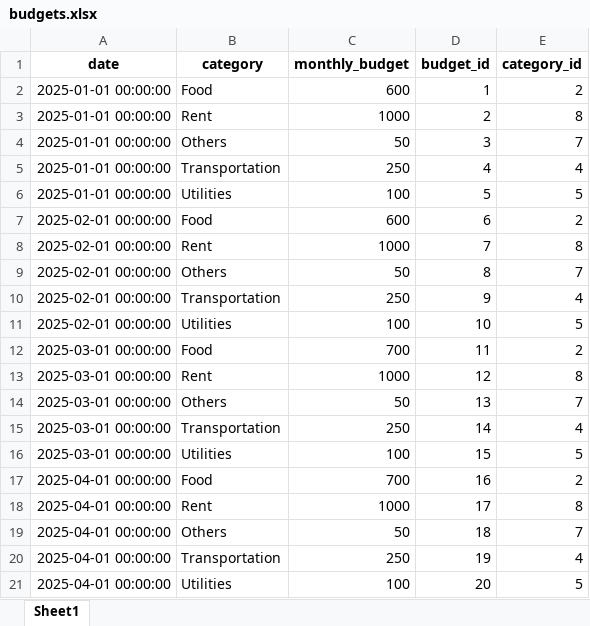
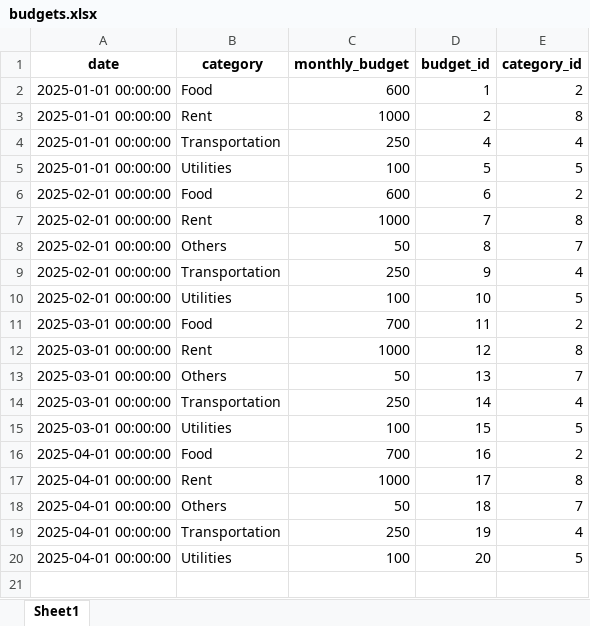
Before and after one commit to jeanettez19/python-project, an Excel workbook: Assignment3(Python_Project)/data/budgets.xlsx, sheet Sheet1, drawn as a sheet; values as stored, in another font and other column widths than the file's, no borders; the diff names each change by its address in the sheet, - before the commit and + after, or states it on an @@ line.

Commit message:
fixed budget errors

```diff
--- a/Assignment3(Python_Project)/data/budgets.xlsx (sheet Sheet1)
+++ b/Assignment3(Python_Project)/data/budgets.xlsx (sheet Sheet1)
-row 4: 2025-01-01 00:00:00 | Others | 50 | 3 | 7
```
Also changed, not shown: Assignment3(Python_Project)/data/expense.xlsx, Assignment3(Python_Project)/data/transaction.xlsx, 1 other file.
